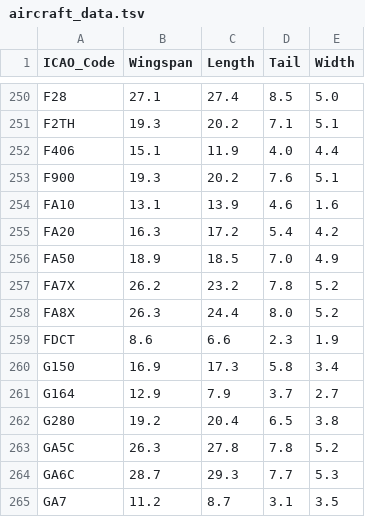
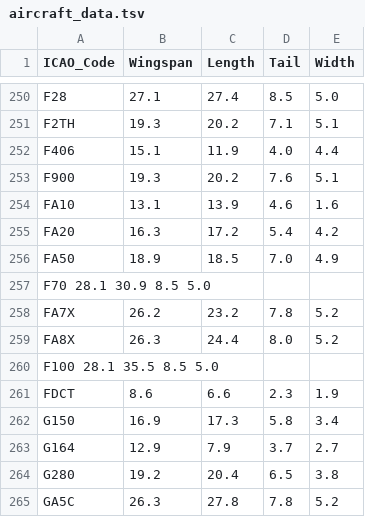
Before and after one commit to Epse/vSMR-belux, a TSV file: aircraft_data.tsv, drawn as a sheet; only a part is shown, gaps mark what is left out; the shorter side is filled out with more unchanged rows.

Commit message:
Add F70 and F100 data to aircraft_data.tsv
Adding the F70 and F100 to the database, because they were released as an Addon for MSFS. Data from Wikipedia and this for Main gear width:
http://www.fokker-aircraft.info/f70dimension.JPG

```diff
--- a/aircraft_data.tsv
+++ b/aircraft_data.tsv
@@ -256,4 +256,6 @@ FA20	16.3	17.2	5.4	4.2
 FA50	18.9	18.5	7.0	4.9
+F70  28.1  30.9  8.5 5.0
 FA7X	26.2	23.2	7.8	5.2
 FA8X	26.3	24.4	8.0	5.2
+F100  28.1  35.5  8.5  5.0
 FDCT	8.6	6.6	2.3	1.9
```
